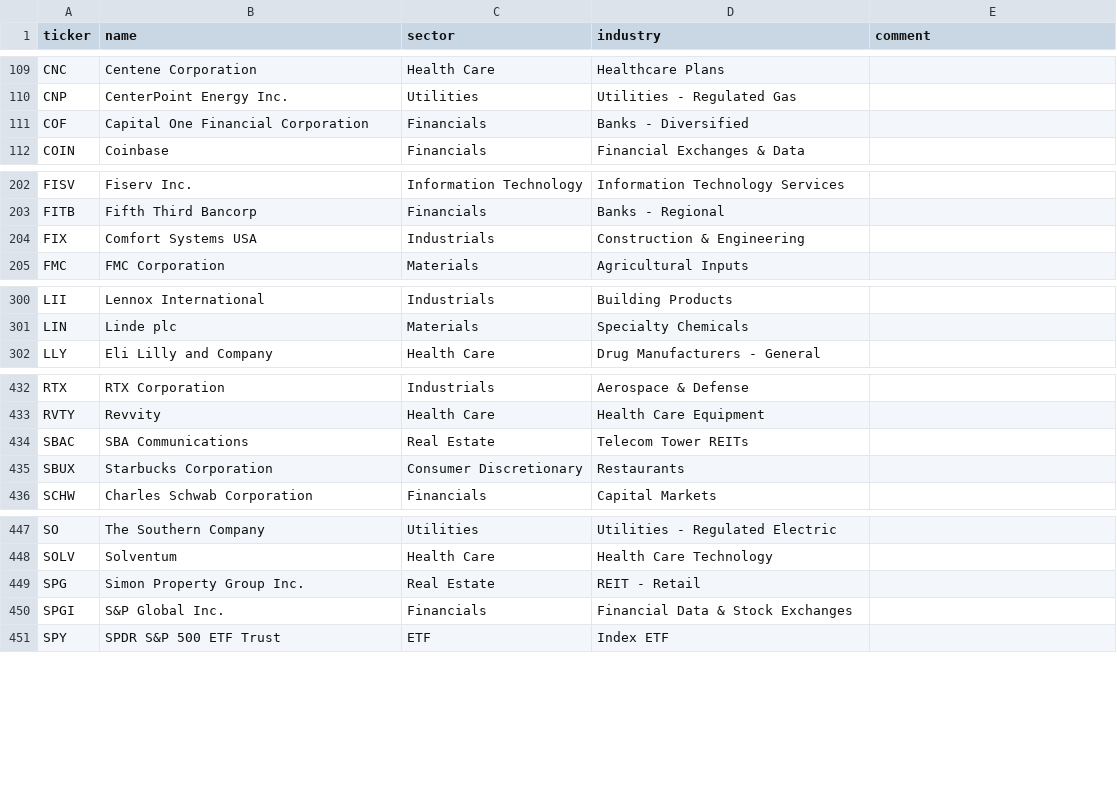
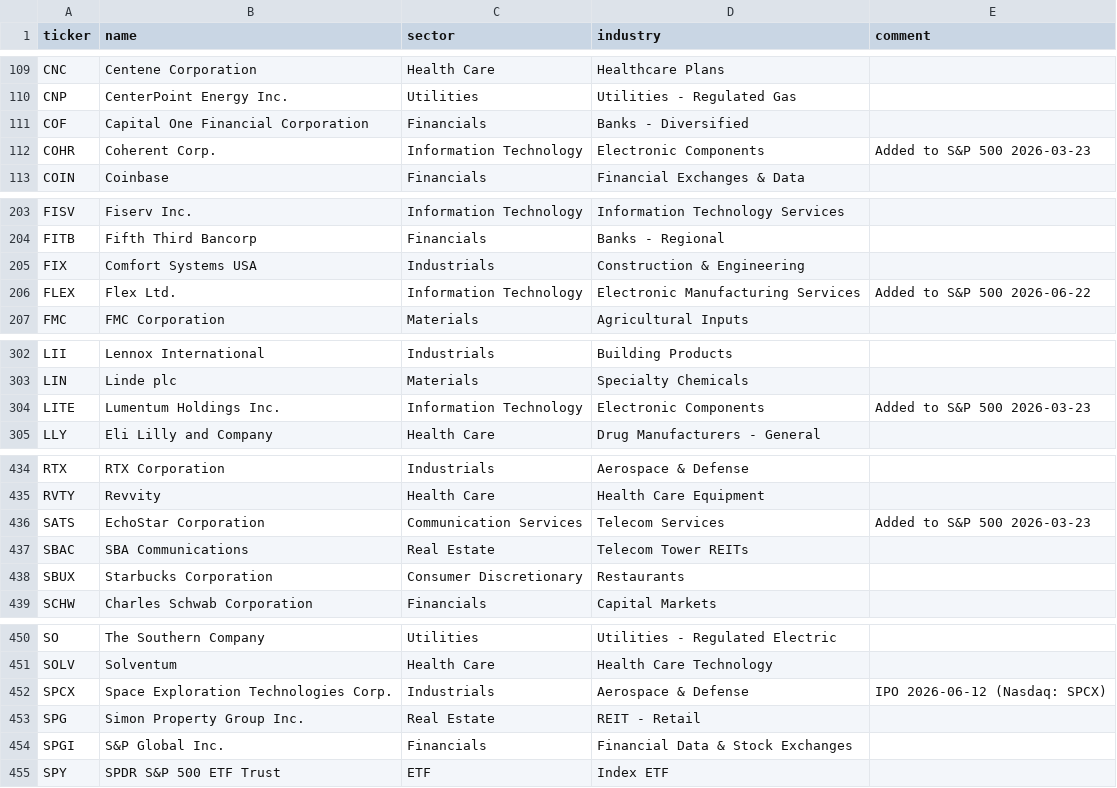
Before and after one commit to AppliedIngenuity-ai/agentic_TRACE, a CSV file: examples/stocks/data/seed/companies.csv, drawn as a sheet; only a part is shown, gaps mark what is left out; the diff covers the shown part only.

```diff
--- a/examples/stocks/data/seed/companies.csv
+++ b/examples/stocks/data/seed/companies.csv
@@ -111,2 +111,3 @@ CNP,CenterPoint Energy Inc.,Utilities,Utilities - Regulated Gas,
 COF,Capital One Financial Corporation,Financials,Banks - Diversified,
+COHR,Coherent Corp.,Information Technology,Electronic Components,Added to S&P 500 2026-03-23
 COIN,Coinbase,Financials,Financial Exchanges & Data,
@@ -204,2 +205,3 @@ FITB,Fifth Third Bancorp,Financials,Banks - Regional,
 FIX,Comfort Systems USA,Industrials,Construction & Engineering,
+FLEX,Flex Ltd.,Information Technology,Electronic Manufacturing Services,Added to S&P 500 2026-06-22
 FMC,FMC Corporation,Materials,Agricultural Inputs,
@@ -301,2 +303,3 @@ LII,Lennox International,Industrials,Building Products,
 LIN,Linde plc,Materials,Specialty Chemicals,
+LITE,Lumentum Holdings Inc.,Information Technology,Electronic Components,Added to S&P 500 2026-03-23
 LLY,Eli Lilly and Company,Health Care,Drug Manufacturers - General,
@@ -433,2 +435,3 @@ RTX,RTX Corporation,Industrials,Aerospace & Defense,
 RVTY,Revvity,Health Care,Health Care Equipment,
+SATS,EchoStar Corporation,Communication Services,Telecom Services,Added to S&P 500 2026-03-23
 SBAC,SBA Communications,Real Estate,Telecom Tower REITs,
@@ -448,2 +451,3 @@ SO,The Southern Company,Utilities,Utilities - Regulated Electric,
 SOLV,Solventum,Health Care,Health Care Technology,
+SPCX,Space Exploration Technologies Corp.,Industrials,Aerospace & Defense,IPO 2026-06-12 (Nasdaq: SPCX)
 SPG,Simon Property Group Inc.,Real Estate,REIT - Retail,
```
Also changed, not shown: 1 added row, 1 removed row and 2 edited cells elsewhere in this file, 2 other files.
